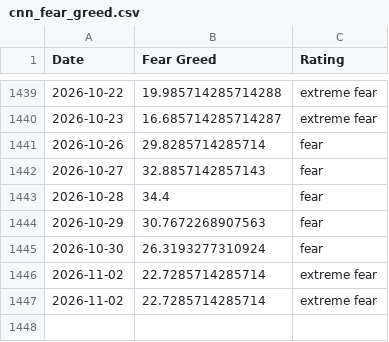
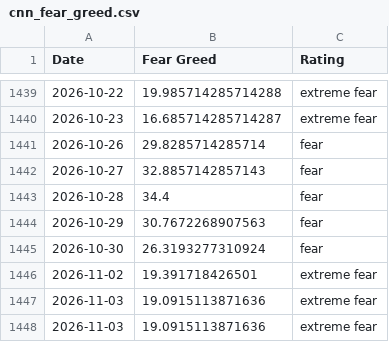
Before and after one commit to slncycle/fear-greed-data, a CSV file: datasets/cnn_fear_greed.csv, drawn as a sheet; only a part is shown, gaps mark what is left out.

```diff
--- a/datasets/cnn_fear_greed.csv
+++ b/datasets/cnn_fear_greed.csv
@@ -1445,3 +1445,4 @@ Date,Fear Greed,Rating
 2026-10-30,26.3193277310924,fear
-2026-11-02,22.7285714285714,extreme fear
-2026-11-02,22.7285714285714,extreme fear
+2026-11-02,19.391718426501,extreme fear
+2026-11-03,19.0915113871636,extreme fear
+2026-11-03,19.0915113871636,extreme fear
```
Also changed, not shown: fear-greed.csv, 1 other file.
